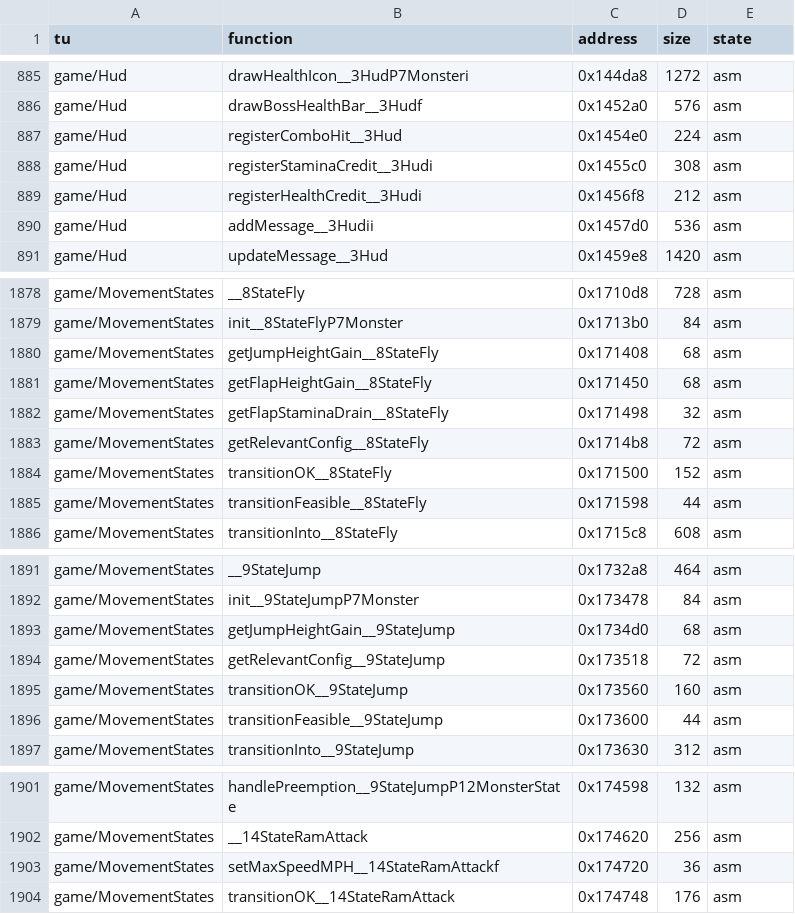
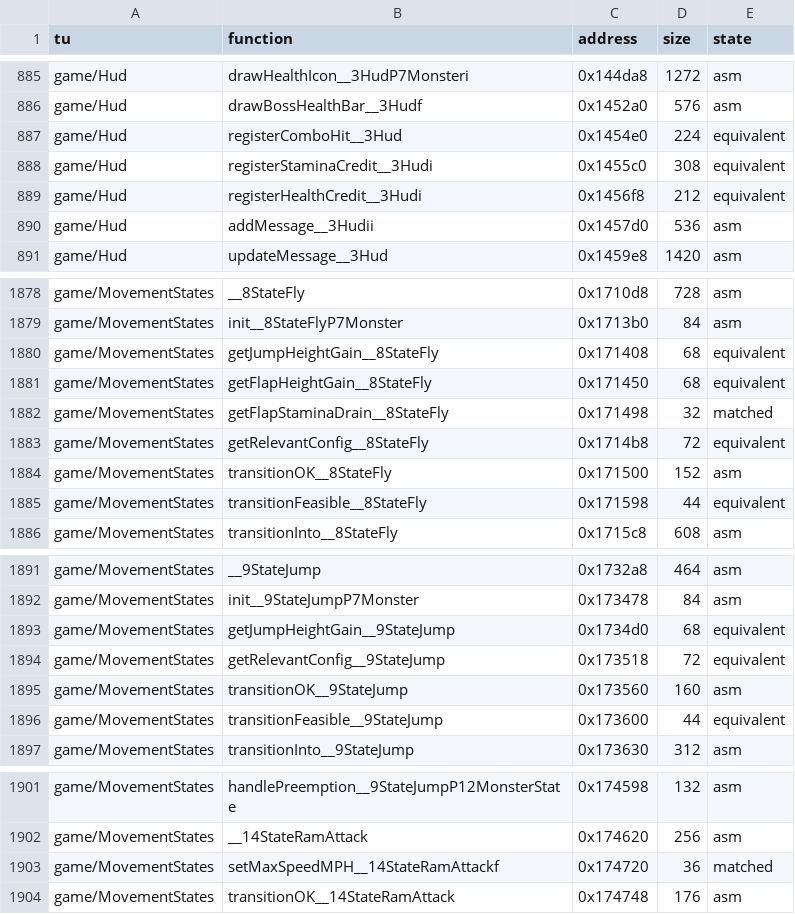
Before and after one commit to LostTwilightG/War_of_the_Monsters_recomp, a CSV file: config/status.csv, drawn as a sheet; only a part is shown, gaps mark what is left out.

```diff
--- a/config/status.csv
+++ b/config/status.csv
@@ -886,5 +886,5 @@ game/Hud,drawHealthIcon__3HudP7Monsteri,0x144da8,1272,asm
 game/Hud,drawBossHealthBar__3Hudf,0x1452a0,576,asm
-game/Hud,registerComboHit__3Hud,0x1454e0,224,asm
-game/Hud,registerStaminaCredit__3Hudi,0x1455c0,308,asm
-game/Hud,registerHealthCredit__3Hudi,0x1456f8,212,asm
+game/Hud,registerComboHit__3Hud,0x1454e0,224,equivalent
+game/Hud,registerStaminaCredit__3Hudi,0x1455c0,308,equivalent
+game/Hud,registerHealthCredit__3Hudi,0x1456f8,212,equivalent
 game/Hud,addMessage__3Hudii,0x1457d0,536,asm
@@ -1879,8 +1879,8 @@ game/MovementStates,__8StateFly,0x1710d8,728,asm
 game/MovementStates,init__8StateFlyP7Monster,0x1713b0,84,asm
-game/MovementStates,getJumpHeightGain__8StateFly,0x171408,68,asm
-game/MovementStates,getFlapHeightGain__8StateFly,0x171450,68,asm
-game/MovementStates,getFlapStaminaDrain__8StateFly,0x171498,32,asm
-game/MovementStates,getRelevantConfig__8StateFly,0x1714b8,72,asm
+game/MovementStates,getJumpHeightGain__8StateFly,0x171408,68,equivalent
+game/MovementStates,getFlapHeightGain__8StateFly,0x171450,68,equivalent
+game/MovementStates,getFlapStaminaDrain__8StateFly,0x171498,32,matched
+game/MovementStates,getRelevantConfig__8StateFly,0x1714b8,72,equivalent
 game/MovementStates,transitionOK__8StateFly,0x171500,152,asm
-game/MovementStates,transitionFeasible__8StateFly,0x171598,44,asm
+game/MovementStates,transitionFeasible__8StateFly,0x171598,44,equivalent
 game/MovementStates,transitionInto__8StateFly,0x1715c8,608,asm
@@ -1892,6 +1892,6 @@ game/MovementStates,__9StateJump,0x1732a8,464,asm
 game/MovementStates,init__9StateJumpP7Monster,0x173478,84,asm
-game/MovementStates,getJumpHeightGain__9StateJump,0x1734d0,68,asm
-game/MovementStates,getRelevantConfig__9StateJump,0x173518,72,asm
+game/MovementStates,getJumpHeightGain__9StateJump,0x1734d0,68,equivalent
+game/MovementStates,getRelevantConfig__9StateJump,0x173518,72,equivalent
 game/MovementStates,transitionOK__9StateJump,0x173560,160,asm
-game/MovementStates,transitionFeasible__9StateJump,0x173600,44,asm
+game/MovementStates,transitionFeasible__9StateJump,0x173600,44,equivalent
 game/MovementStates,transitionInto__9StateJump,0x173630,312,asm
@@ -1902,3 +1902,3 @@ game/MovementStates,handlePreemption__9StateJumpP12MonsterState,0x174598,132,asm
 game/MovementStates,__14StateRamAttack,0x174620,256,asm
-game/MovementStates,setMaxSpeedMPH__14StateRamAttackf,0x174720,36,asm
+game/MovementStates,setMaxSpeedMPH__14StateRamAttackf,0x174720,36,matched
 game/MovementStates,transitionOK__14StateRamAttack,0x174748,176,asm
```
Also changed, not shown: 7 other files.
